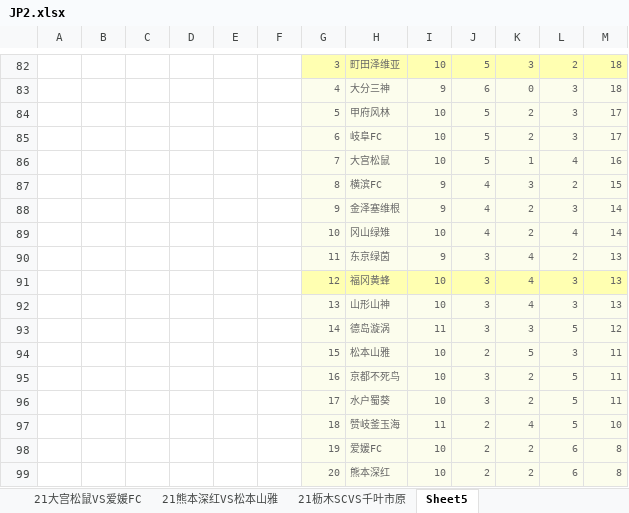
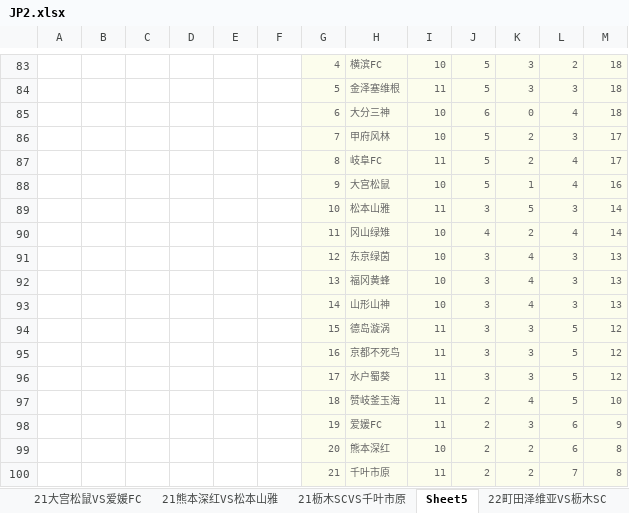
Before and after one commit to lengqing2010/slnAC, an Excel workbook: Cp/EXCEL/JP2.xlsx, sheet Sheet5, drawn as a sheet; only a part is shown, gaps mark what is left out; values as stored, in another font and other column widths than the file's, no borders; removed rows and columns are numbered as before the commit, all else as after; the diff covers the shown part only; the diff names each change by its address in the sheet, - before the commit and + after, or states it on an @@ line.

```diff
--- a/Cp/EXCEL/JP2.xlsx (sheet Sheet5)
+++ b/Cp/EXCEL/JP2.xlsx (sheet Sheet5)
+sheet tab: 22町田泽维亚VS枥木SC
-G83: 3
+G83: 4
-G83:M83 fill: #FFFFB1
+G83:M83 fill: #FCFDED
-H83: 町田泽维亚
+H83: 横滨FC
+row 84:  |  |  |  |  |  | 5 | 金泽塞维根 | 11 | 5 | 3 | 3 | 18
-G85: 4
+G85: 6
-I85: 9
+I85: 10
-L85: 3
+L85: 4
-G86: 5
+G86: 7
-G87: 6
+G87: 8
-I87: 10
+I87: 11
-L87: 3
+L87: 4
-G88: 7
+G88: 9
-row 87:  |  |  |  |  |  | 8 | 横滨FC | 9 | 4 | 3 | 2 | 15
-row 88:  |  |  |  |  |  | 9 | 金泽塞维根 | 9 | 4 | 2 | 3 | 14
+row 89:  |  |  |  |  |  | 10 | 松本山雅 | 11 | 3 | 5 | 3 | 14
-G90: 10
+G90: 11
-G91: 11
+G91: 12
-I91: 9
+I91: 10
-L91: 2
+L91: 3
-G92: 12
+G92: 13
-G92:M92 fill: #FFFFB1
+G92:M92 fill: #FCFDED
-G93: 13
+G93: 14
-G94: 14
+G94: 15
-row 94:  |  |  |  |  |  | 15 | 松本山雅 | 10 | 2 | 5 | 3 | 11
-I95:I96: 10
+I95:I96: 11
-K95:K96: 2
+K95:K96: 3
-M95:M96: 11
+M95:M96: 12
-I98: 10
+I98: 11
-K98: 2
+K98: 3
-M98: 8
+M98: 9
+row 100:  |  |  |  |  |  | 21 | 千叶市原 | 11 | 2 | 2 | 7 | 8
```
Also changed, not shown: 22 added rows, 22 removed rows, 38 edited cells and cell formats elsewhere in this sheet, other sheet tabs.
